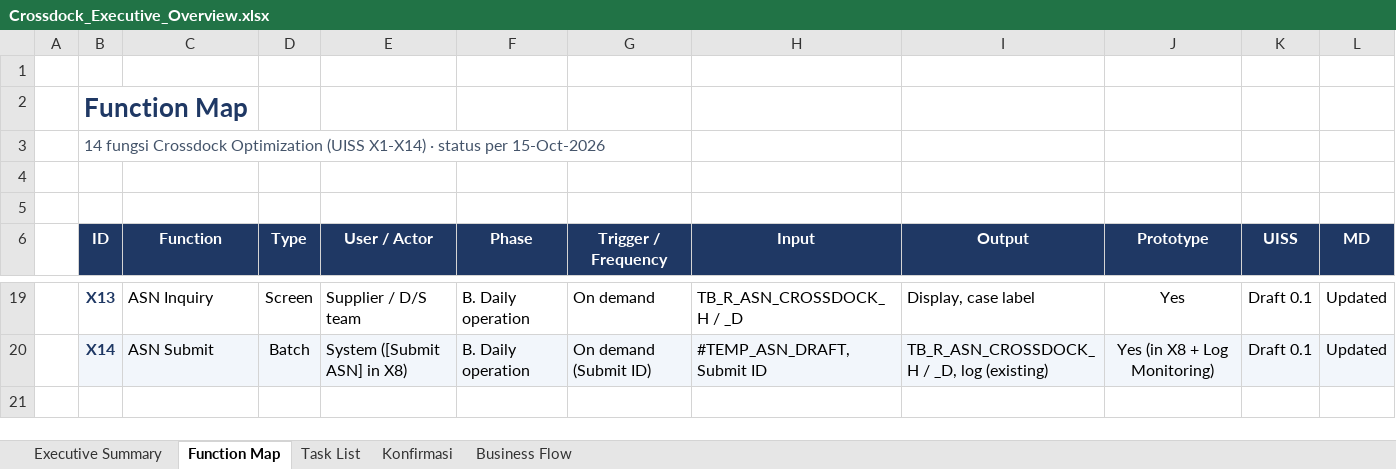
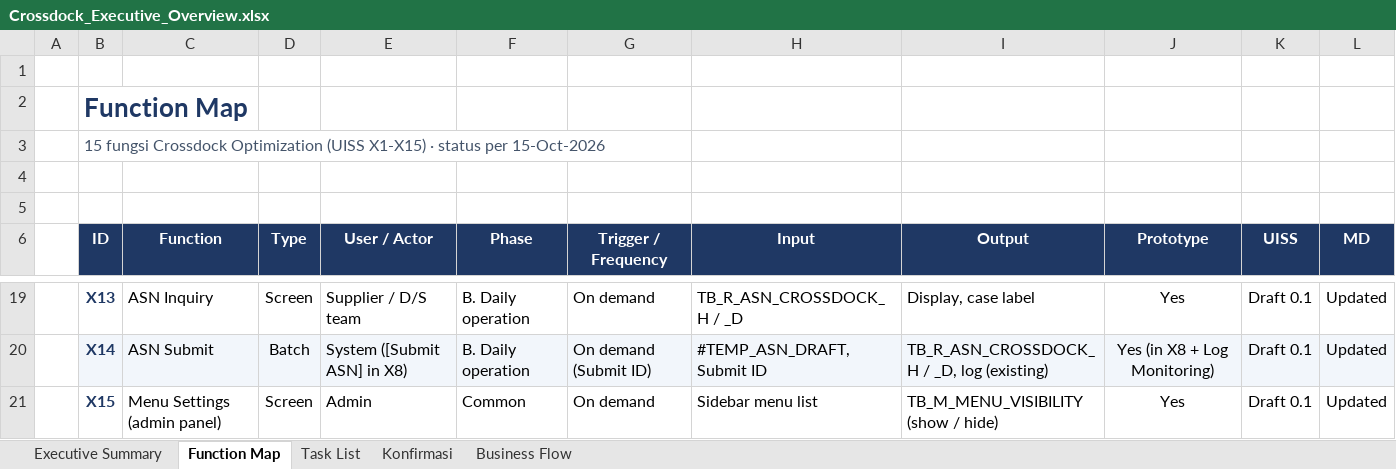
Before and after one commit to ivanrayhannn/crossdockpoc, an Excel workbook: deliverables/exec/Crossdock_Executive_Overview.xlsx, sheet Function Map, drawn as a sheet; only a part is shown, gaps mark what is left out; values as stored, in another font and other column widths than the file's, no borders; the diff names each change by its address in the sheet, - before the commit and + after, or states it on an @@ line.

```diff
--- a/deliverables/exec/Crossdock_Executive_Overview.xlsx (sheet Function Map)
+++ b/deliverables/exec/Crossdock_Executive_Overview.xlsx (sheet Function Map)
-B3 (ID): 14 fungsi Crossdock Optimization (UISS X1-X14) · status…
+B3 (ID): 15 fungsi Crossdock Optimization (UISS X1-X15) · status…
+row 21:  | X15 | Menu Settings (admin panel) | Screen | Admin | Common | On demand | Sidebar menu list | TB_M_MENU_VISIBILITY (show / hide) | Yes | Draft 0.1 | Updated
```
Also changed, not shown: sheet Konfirmasi, sheet Executive Summary, sheet Task List, sheet Business Flow, 12 other files.
